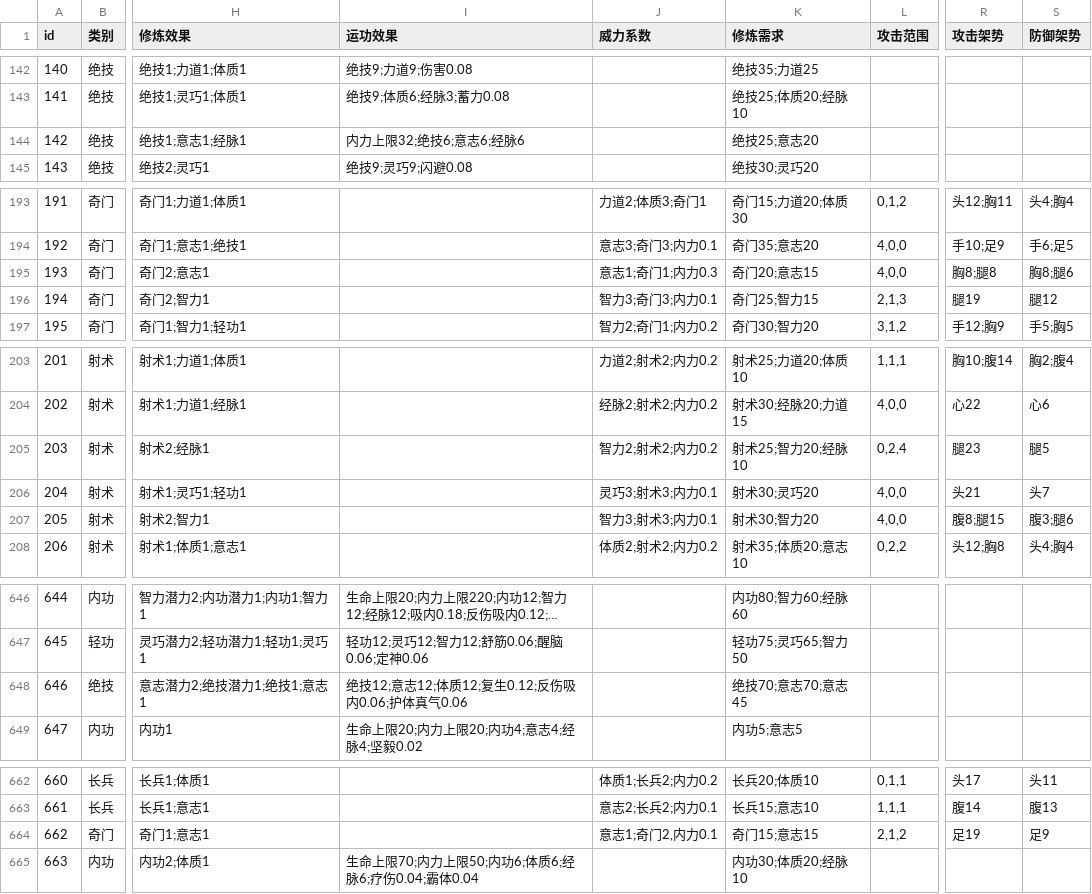
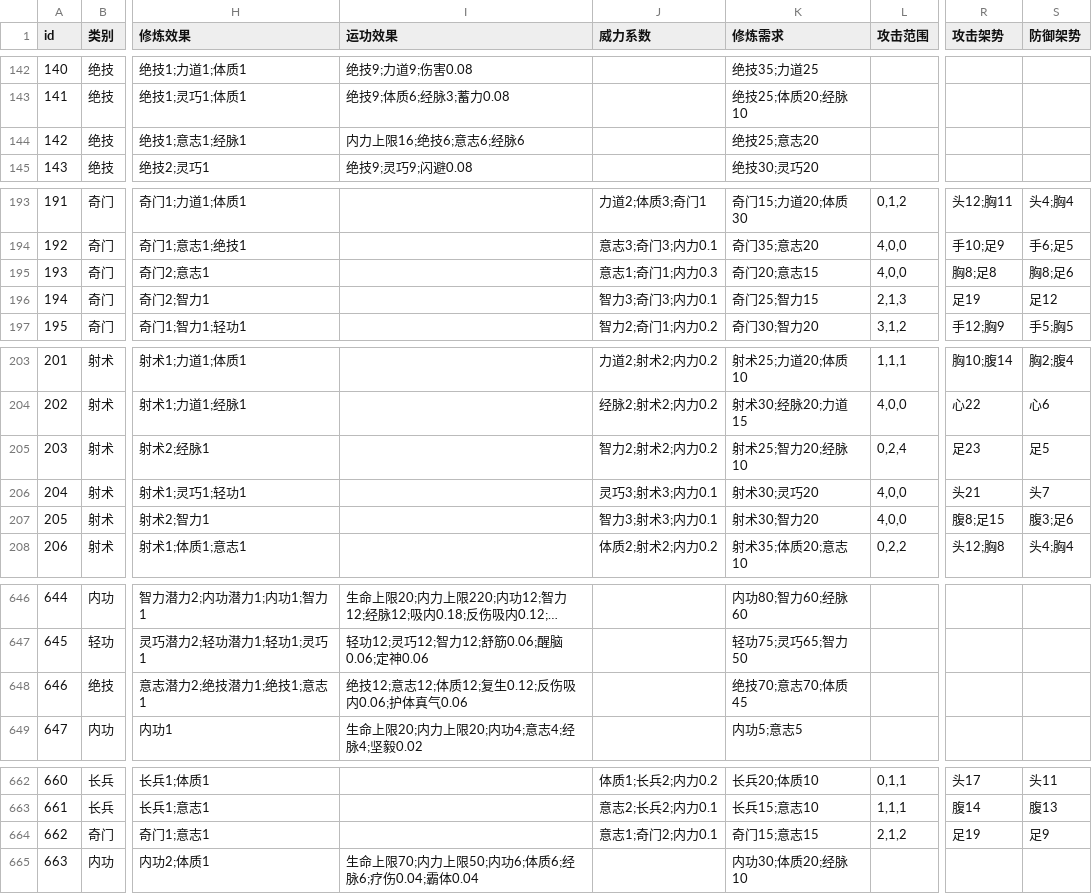
Before and after one commit to joshfreitas1984/DragonHierOverLlm, a CSV file: Files/Raw/Dumped/GameData/KungFuData.csv, drawn as a sheet; only a part is shown, gaps mark what is left out; long unchanged cells end in …; the diff names each change by its address in the sheet, - before the commit and + after, or states it on an @@ line.

```diff
--- a/Files/Raw/Dumped/GameData/KungFuData.csv
+++ b/Files/Raw/Dumped/GameData/KungFuData.csv
-I144 (运功效果): 内力上限32;绝技6;意志6;经脉6
+I144 (运功效果): 内力上限16;绝技6;意志6;经脉6
-R195 (攻击架势): 胸8;腿8
+R195 (攻击架势): 胸8;足8
-S195 (防御架势): 胸8;腿6
+S195 (防御架势): 胸8;足6
-R196 (攻击架势): 腿19
+R196 (攻击架势): 足19
-S196 (防御架势): 腿12
+S196 (防御架势): 足12
-R205 (攻击架势): 腿23
+R205 (攻击架势): 足23
-S205 (防御架势): 腿5
+S205 (防御架势): 足5
-R207 (攻击架势): 腹8;腿15
+R207 (攻击架势): 腹8;足15
-S207 (防御架势): 腹3;腿6
+S207 (防御架势): 腹3;足6
-K648 (修炼需求): 绝技70;意志70;意志45
+K648 (修炼需求): 绝技70;意志70;体质45
-J664 (威力系数): 意志1;奇门2,内力0.1
+J664 (威力系数): 意志1;奇门2;内力0.1
```
Also changed, not shown: Files/Raw/Dumped/GameData/ArmorData.csv, Files/Raw/Dumped/GameData/BuildingData.csv, 16 other files.
